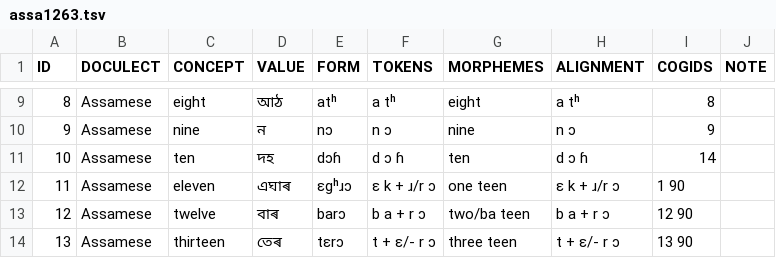
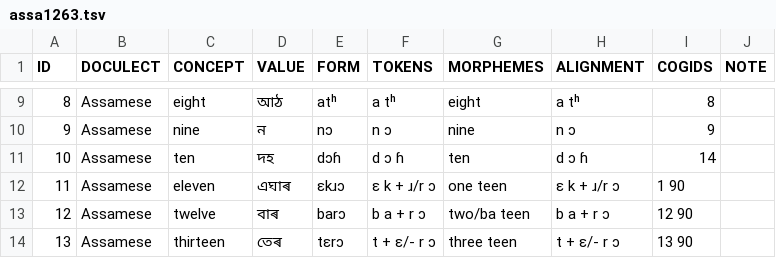
Before and after one commit to numeralbank/cosinus, a TSV file: raw/assa1263.tsv, drawn as a sheet; only a part is shown, gaps mark what is left out.

Commit message:
correcting "twenty" form

```diff
--- a/raw/assa1263.tsv
+++ b/raw/assa1263.tsv
@@ -11,3 +11,3 @@ ID	DOCULECT	CONCEPT	VALUE	FORM	TOKENS	MORPHEMES	ALIGNMENT	COGIDS	NOTE
 10	Assamese	ten	দহ	dɔɦ	d ɔ ɦ	ten	d ɔ ɦ	14	
-11	Assamese	eleven	এঘাৰ	ɛgʰɹɔ	ɛ k + ɹ/r ɔ	one teen	ɛ k + ɹ/r ɔ	1 90	
+11	Assamese	eleven	এঘাৰ	ɛkɹɔ	ɛ k + ɹ/r ɔ	one teen	ɛ k + ɹ/r ɔ	1 90	
 12	Assamese	twelve	বাৰ	barɔ	b a + r ɔ	two/ba teen	b a + r ɔ	12 90	
```
